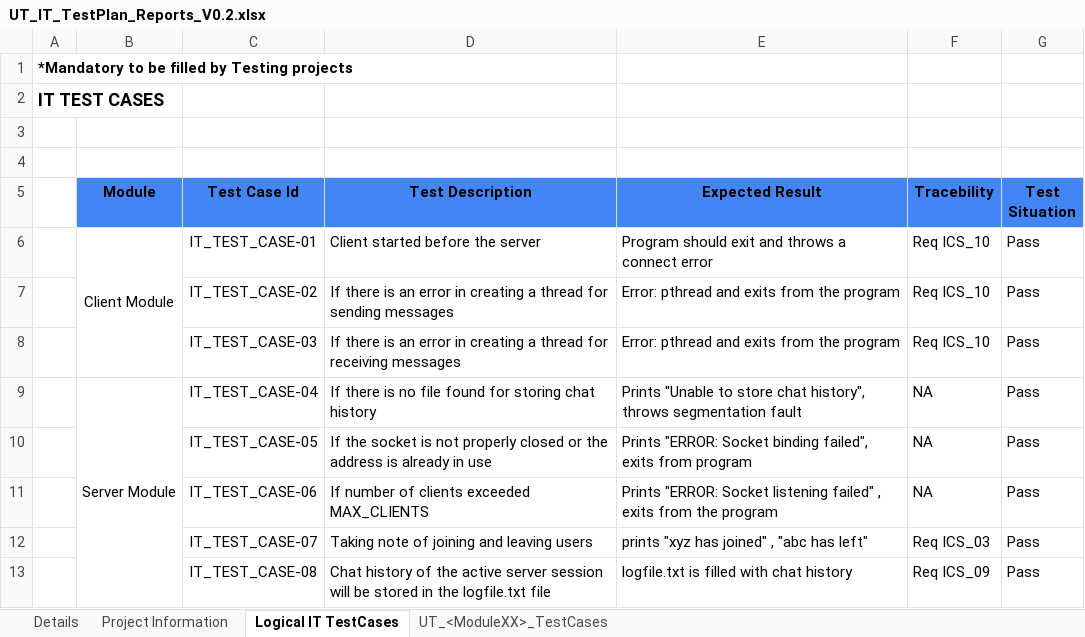
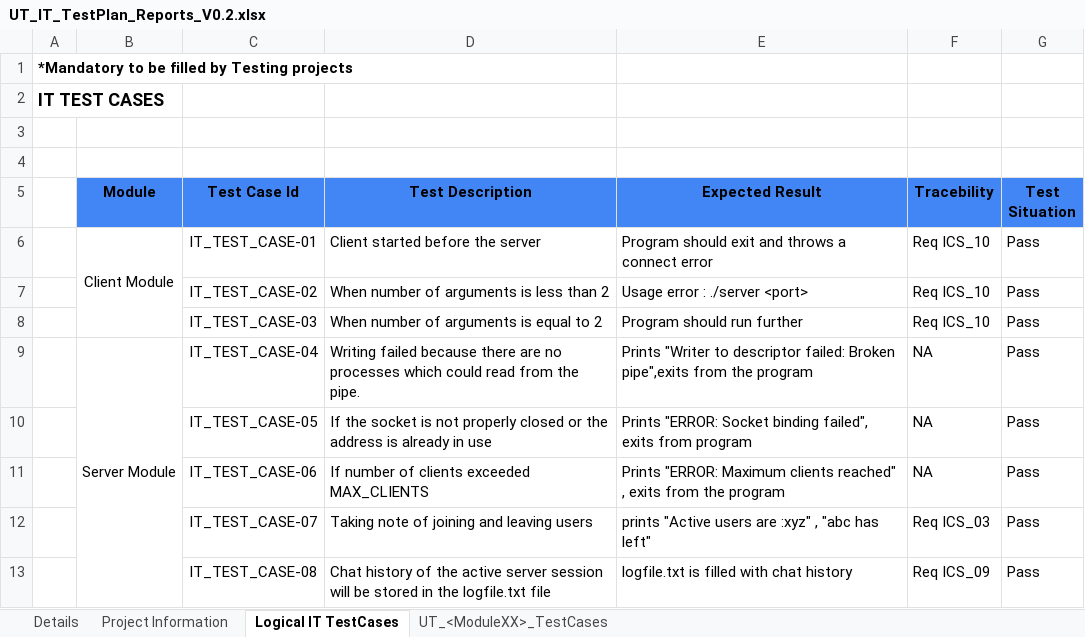
Before and after one commit to licency/InstantChatters, an Excel workbook: CUT/UT-IT-PLAN Report/UT_IT_TestPlan_Reports_V0.2.xlsx, sheet Logical IT TestCases, drawn as a sheet; values as stored, in another font and other column widths than the file's, no borders; charts and pictures not drawn; the diff names each change by its address in the sheet, - before the commit and + after, or states it on an @@ line.

```diff
--- a/CUT/UT-IT-PLAN Report/UT_IT_TestPlan_Reports_V0.2.xlsx (sheet Logical IT TestCases)
+++ b/CUT/UT-IT-PLAN Report/UT_IT_TestPlan_Reports_V0.2.xlsx (sheet Logical IT TestCases)
-D7 (Test Description): If there is an error in creating a thread for sending messages
+D7 (Test Description): When number of arguments is less than 2
-E7 (Expected Result): Error: pthread and exits from the program
+E7 (Expected Result): Usage error : ./server <port>
-D8 (Test Description): If there is an error in creating a thread for receiving messages
+D8 (Test Description): When number of arguments is equal to 2
-E8 (Expected Result): Error: pthread and exits from the program
+E8 (Expected Result): Program should run further
-D9 (Test Description): If there is no file found for storing chat history
+D9 (Test Description): Writing failed because there are no processes which could read from the pipe.
-E9 (Expected Result): Prints "Unable to store chat history", throws segmentation fault
+E9 (Expected Result): Prints "Writer to descriptor failed: Broken pipe",exits from the program
-E11 (Expected Result): Prints "ERROR: Socket listening failed" , exits…
+E11 (Expected Result): Prints "ERROR: Maximum clients reached" , exits…
-E12 (Expected Result): prints "xyz has joined" , "abc has left"
+E12 (Expected Result): prints "Active users are :xyz" , "abc has left"
```
Also changed, not shown: sheet UT_<ModuleXX>_TestCases, sheet Project Information.
